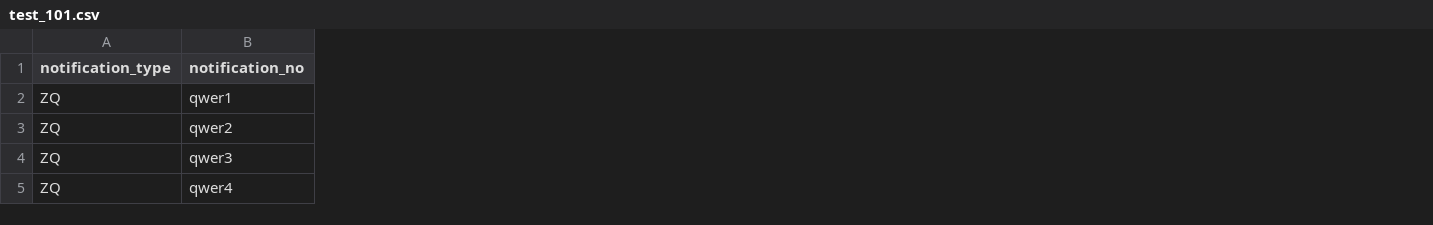
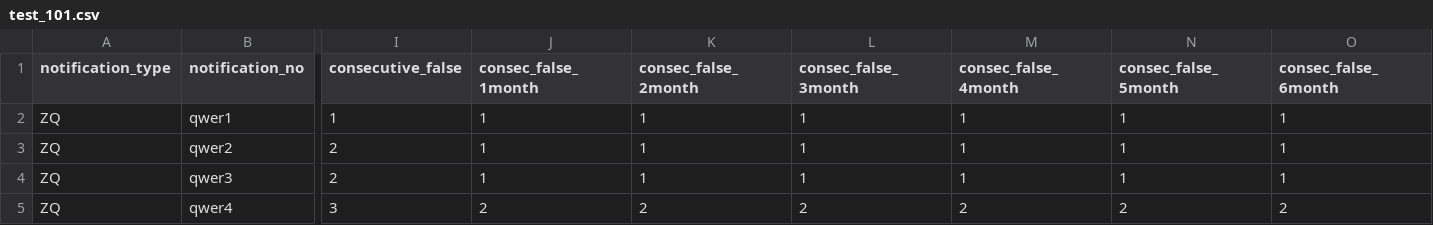
Before and after one commit to mononokehime14/ZQ_Dashboard, a CSV file: apps/data/test_101.csv, drawn as a sheet; only a part is shown, gaps mark what is left out; the diff covers the shown part only; the diff names each change by its address in the sheet, - before the commit and + after, or states it on an @@ line.

```diff
--- a/apps/data/test_101.csv
+++ b/apps/data/test_101.csv
+column I (consecutive_false), rows 2-5: 1 | 2 | 2 | 3
+column J (consec_false_1month), rows 2-5: 1 | 1 | 1 | 2
+column K (consec_false_2month), rows 2-5: 1 | 1 | 1 | 2
+column L (consec_false_3month), rows 2-5: 1 | 1 | 1 | 2
+column M (consec_false_4month), rows 2-5: 1 | 1 | 1 | 2
+column N (consec_false_5month), rows 2-5: 1 | 1 | 1 | 2
+column O (consec_false_6month), rows 2-5: 1 | 1 | 1 | 2
```
Also changed, not shown: 7 added columns and 4 edited cells elsewhere in this file, 5 other files.
